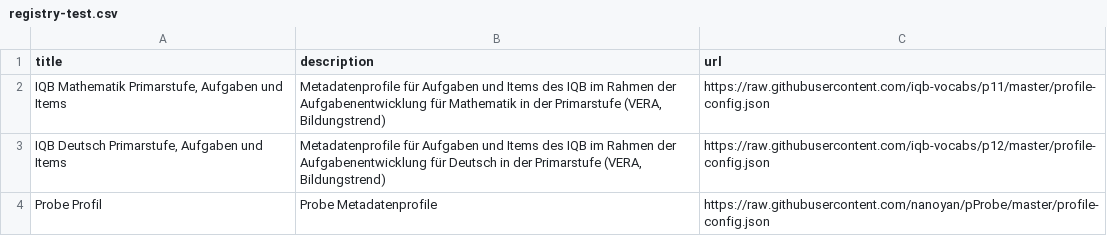
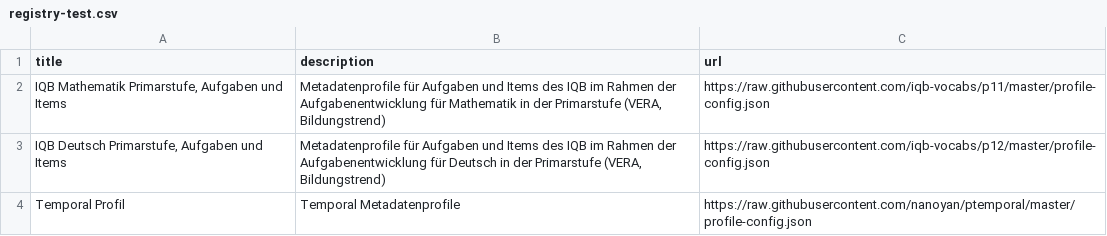
Before and after one commit to nanoyan/nordflib, a CSV file: registry-test.csv, drawn as a sheet.

Commit message:
Update registry-test.csv

```diff
--- a/registry-test.csv
+++ b/registry-test.csv
@@ -3,2 +3,2 @@ title,description,url
 "IQB Deutsch Primarstufe, Aufgaben und Items","Metadatenprofile für Aufgaben und Items des IQB im Rahmen der Aufgabenentwicklung für Deutsch in der Primarstufe (VERA, Bildungstrend)",https://raw.githubusercontent.com/iqb-vocabs/p12/master/profile-config.json
-"Probe Profil","Probe Metadatenprofile",https://raw.githubusercontent.com/nanoyan/pProbe/master/profile-config.json
+"Temporal Profil","Temporal Metadatenprofile",https://raw.githubusercontent.com/nanoyan/ptemporal/master/profile-config.json
```
